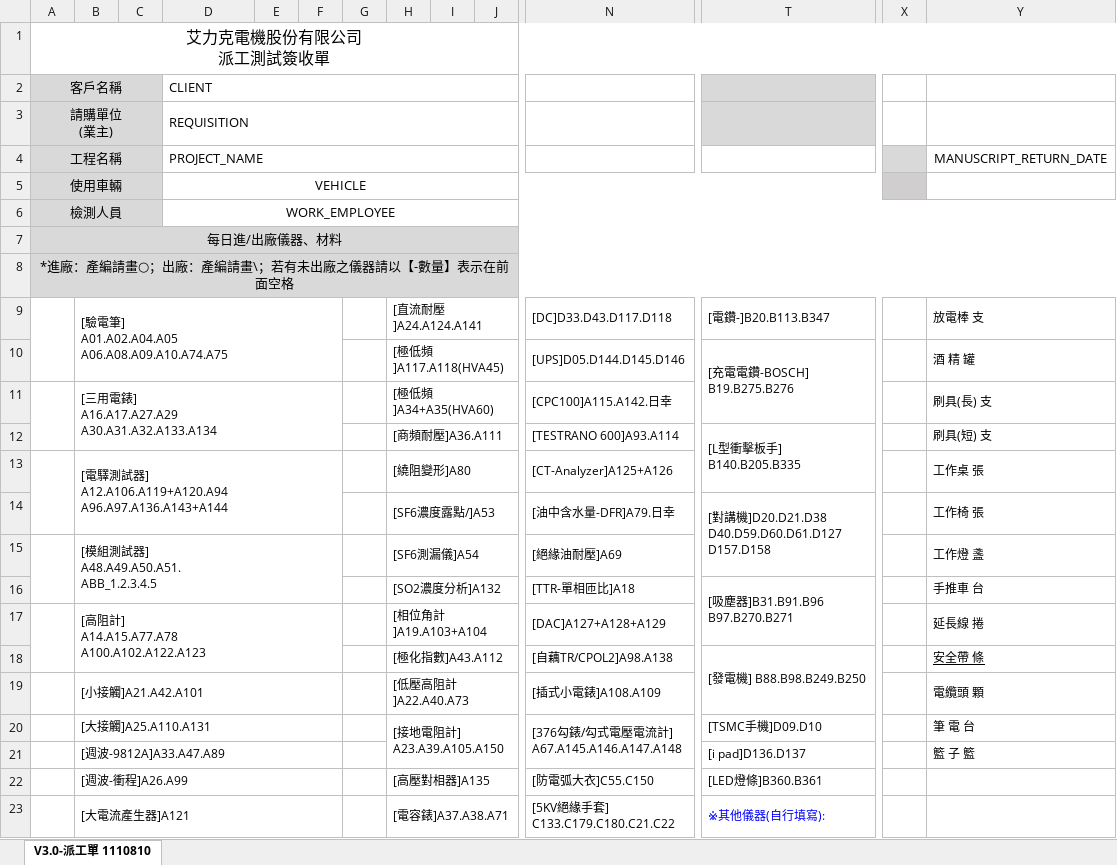
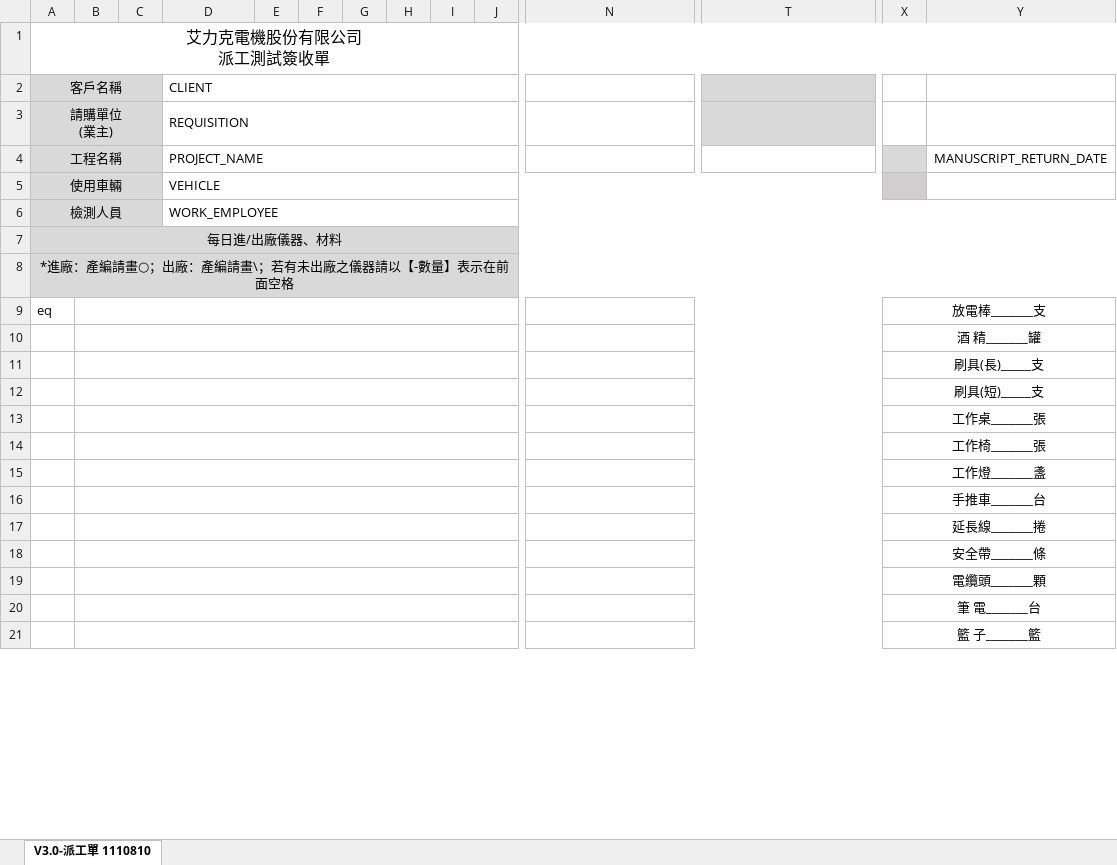
Before and after one commit to shao112/ERP, an Excel workbook: media/system_files/employee_assign_template.xlsx, sheet V3.0-派工單 1110810, drawn as a sheet; only a part is shown, gaps mark what is left out; values as stored, in another font and other column widths than the file's, no borders; charts and pictures not drawn; removed rows and columns are numbered as before the commit, all else as after; rows hold the shown columns only; ↵ is a line break in a cell; the diff covers the shown part only; the diff names each change by its address in the sheet, - before the commit and + after, or states it on an @@ line.

```diff
--- a/media/system_files/employee_assign_template.xlsx (sheet V3.0-派工單 1110810)
+++ b/media/system_files/employee_assign_template.xlsx (sheet V3.0-派工單 1110810)
-D5:D6 alignment: center
+D5:D6 alignment: left
-row 9:  | [驗電筆] ↵ A01.A02.A04.A05 ↵ A06.A08.A09.A10.A74.A75 |  |  |  |  |  | [直流耐壓]A24.A124.A141 |  |  | [DC]D33.D43.D117.D118 | [電鑽-]B20.B113.B347 |  | 放電棒 支
-row 10:  |  |  |  |  |  |  | [極低頻]A117.A118(HVA45) |  |  | [UPS]D05.D144.D145.D146 | [充電電鑽-BOSCH] ↵ B19.B275.B276 |  | 酒 精 罐
-row 11:  | [三用電錶] ↵ A16.A17.A27.A29 ↵ A30.A31.A32.A133.A134 |  |  |  |  |  | [極低頻]A34+A35(HVA60) |  |  | [CPC100]A115.A142.日幸 |  |  | 刷具(長) 支
-row 12:  |  |  |  |  |  |  | [商頻耐壓]A36.A111 |  |  | [TESTRANO 600]A93.A114 | [L型衝擊板手] ↵ B140.B205.B335 |  | 刷具(短) 支
-row 13:  | [電驛測試器] ↵ A12.A106.A119+A120.A94 ↵ A96.A97.A136.A143+A144 |  |  |  |  |  | [繞阻變形]A80 |  |  | [CT-Analyzer]A125+A126 |  |  | 工作桌 張
-row 14:  |  |  |  |  |  |  | [SF6濃度露點/]A53 |  |  | [油中含水量-DFR]A79.日幸 | [對講機]D20.D21.D38 ↵ D40.D59.D60.D61.D127 ↵ D157.D158 |  | 工作椅 張
-row 15:  | [模組測試器] ↵ A48.A49.A50.A51. ↵ ABB_1.2.3.4.5 |  |  |  |  |  | [SF6測漏儀]A54 |  |  | [絕緣油耐壓]A69 |  |  | 工作燈 盞
-row 16:  |  |  |  |  |  |  | [SO2濃度分析]A132 |  |  | [TTR-單相匝比]A18 | [吸塵器]B31.B91.B96 ↵ B97.B270.B271 |  | 手推車 台
-row 17:  | [高阻計] ↵ A14.A15.A77.A78 ↵ A100.A102.A122.A123 |  |  |  |  |  | [相位角計]A19.A103+A104 |  |  | [DAC]A127+A128+A129 |  |  | 延長線 捲
-row 18:  |  |  |  |  |  |  | [極化指數]A43.A112 |  |  | [自藕TR/CPOL2]A98.A138 | [發電機] B88.B98.B249.B250 |  | 安全帶 條
-row 19:  | [小接觸]A21.A42.A101 |  |  |  |  |  | [低壓高阻計]A22.A40.A73 |  |  | [插式小電錶]A108.A109 |  |  | 電纜頭 顆
-row 20:  | [大接觸]A25.A110.A131 |  |  |  |  |  | [接地電阻計] ↵ A23.A39.A105.A150 |  |  | [376勾錶/勾式電壓電流計] ↵ A67.A145.A146.A147.A148 | [TSMC手機]D09.D10 |  | 筆 電 台
-row 21:  | [週波-9812A]A33.A47.A89 |  |  |  |  |  |  |  |  |  | [i pad]D136.D137 |  | 籃 子 籃
-row 22:  | [週波-衝程]A26.A99 |  |  |  |  |  | [高壓對相器]A135 |  |  | [防電弧大衣]C55.C150 | [LED燈條]B360.B361
-row 23:  | [大電流產生器]A121 |  |  |  |  |  | [電容錶]A37.A38.A71 |  |  | [5KV絕緣手套] ↵ C133.C179.C180.C21.C22 | ※其他儀器(自行填寫):
+row 9: eq |  |  |  |  |  |  |  |  |  |  |  | 放電棒_______支
+row 10:  |  |  |  |  |  |  |  |  |  |  |  | 酒 精_______罐
+row 11:  |  |  |  |  |  |  |  |  |  |  |  | 刷具(長)_____支
+row 12:  |  |  |  |  |  |  |  |  |  |  |  | 刷具(短)_____支
+row 13:  |  |  |  |  |  |  |  |  |  |  |  | 工作桌_______張
+row 14:  |  |  |  |  |  |  |  |  |  |  |  | 工作椅_______張
+row 15:  |  |  |  |  |  |  |  |  |  |  |  | 工作燈_______盞
+row 16:  |  |  |  |  |  |  |  |  |  |  |  | 手推車_______台
+row 17:  |  |  |  |  |  |  |  |  |  |  |  | 延長線_______捲
+row 18:  |  |  |  |  |  |  |  |  |  |  |  | 安全帶_______條
+row 19:  |  |  |  |  |  |  |  |  |  |  |  | 電纜頭_______顆
+row 20:  |  |  |  |  |  |  |  |  |  |  |  | 筆 電_______台
+row 21:  |  |  |  |  |  |  |  |  |  |  |  | 籃 子_______籃
```
Also changed, not shown: 4 added rows, 1 removed row, 25 edited cells, cell formats and merged cells elsewhere in this sheet, media/system_files/quotation_template.xlsx, media/system_files/quotation_template_other.xlsx, 13 other files.
